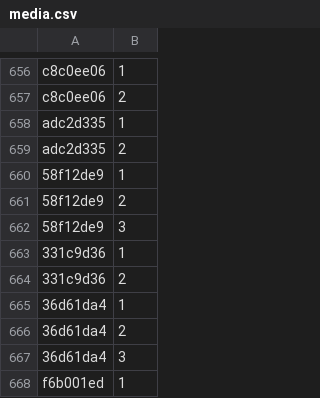
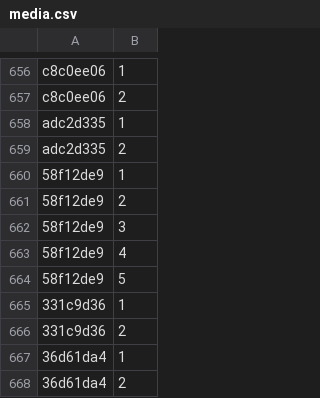
Before and after one commit to Lockpickers-United/lpu-belt-explorer, a CSV file: media.csv, drawn as a sheet; only a part is shown, gaps mark what is left out; the shorter side is filled out with more unchanged rows; the diff names each change by its address in the sheet, - before the commit and + after, or states it on an @@ line.

```diff
--- a/media.csv
+++ b/media.csv
+row 663: 58f12de9 | 4
+row 664: 58f12de9 | 5
```
Also changed, not shown: 6 other files.
